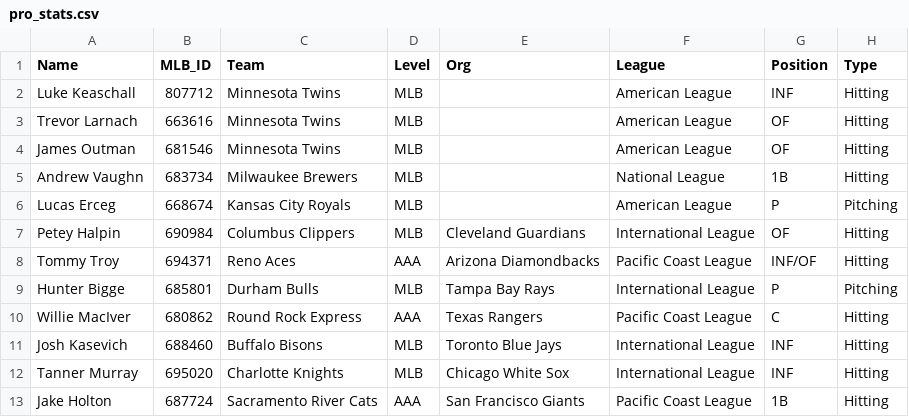
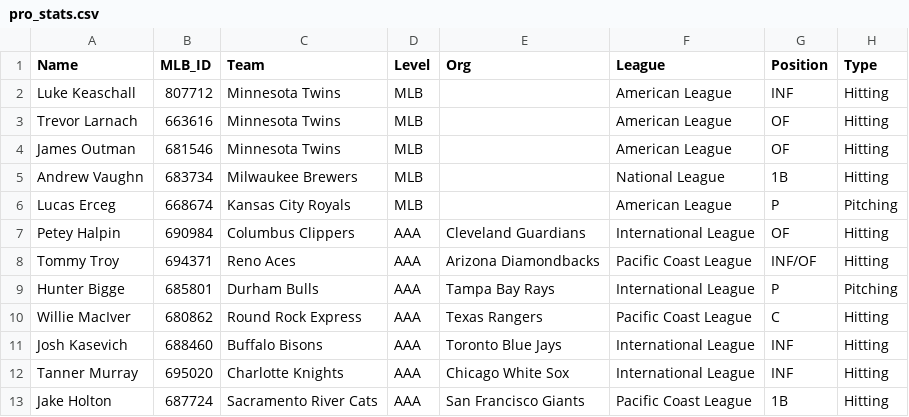
Before and after one commit to krojko24/ccb-alumni-tracker, a CSV file: pro_stats.csv, drawn as a sheet; only a part is shown; the diff names each change by its address in the sheet, - before the commit and + after, or states it on an @@ line.

Commit message:
Update pro_stats.csv

```diff
--- a/pro_stats.csv
+++ b/pro_stats.csv
-D7 (Level): MLB
+D7 (Level): AAA
-D9 (Level): MLB
+D9 (Level): AAA
-D11:D12 (Level): MLB
+D11:D12 (Level): AAA
```
